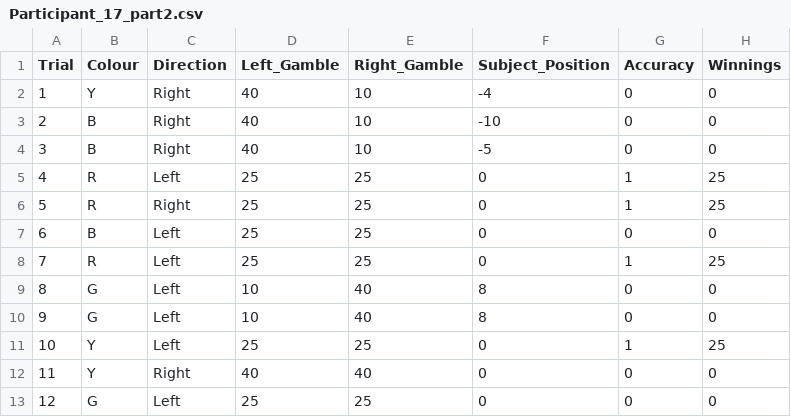
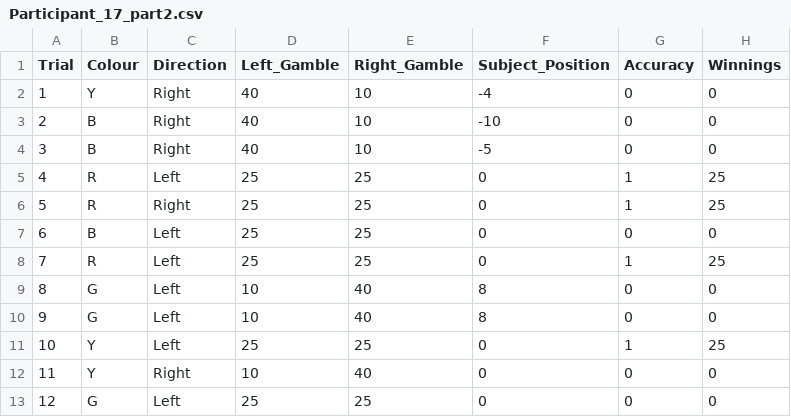
Before and after one commit to warren-james/Breaking_symmetry, a CSV file: Analyses/Experiment_5_Unequal_Reward/data/Part2/Participant_17_part2.csv, drawn as a sheet.

```diff
--- a/Analyses/Experiment_5_Unequal_Reward/data/Part2/Participant_17_part2.csv
+++ b/Analyses/Experiment_5_Unequal_Reward/data/Part2/Participant_17_part2.csv
@@ -11,3 +11,3 @@ Trial,Colour,Direction,Left_Gamble,Right_Gamble,Subject_Position,Accuracy,Winnin
 10,Y,Left,25,25,0,1,25
-11,Y,Right,40,40,0,0,0
+11,Y,Right,10,40,0,0,0
 12,G,Left,25,25,0,0,0
```
Also changed, not shown: Analyses/Experiment_5_Unequal_Reward/data/Part2/Participant_19_part2.csv, Analyses/Experiment_5_Unequal_Reward/data/Part2/Participant_5_part2.csv, 38 other files.
